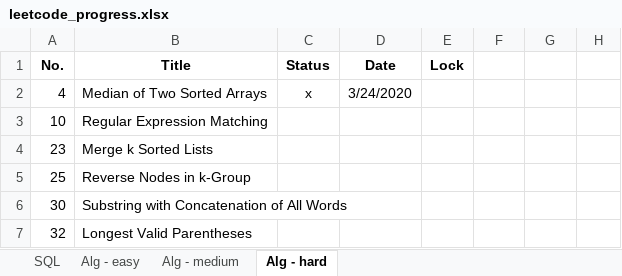
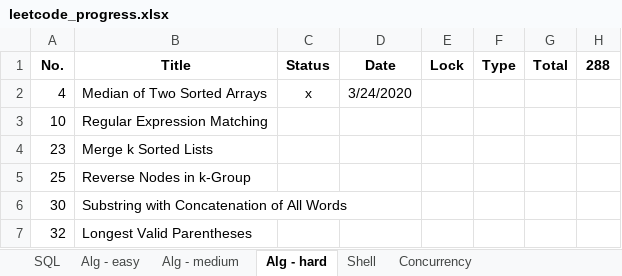
Before and after one commit to vwang0/Leetcode_Solutions, an Excel workbook: leetcode_progress.xlsx, sheet Alg - hard, drawn as a sheet; only a part is shown; values as stored, in another font and other column widths than the file's, no borders; the diff names each change by its address in the sheet, - before the commit and + after, or states it on an @@ line.

```diff
--- a/leetcode_progress.xlsx (sheet Alg - hard)
+++ b/leetcode_progress.xlsx (sheet Alg - hard)
+sheet tab: Shell
+sheet tab: Concurrency
-F1: (empty)
+F1: Type
-G1: (empty)
+G1: Total
-H1: (empty)
+H1: 288
```
Also changed, not shown: sheet Alg - medium, sheet SQL, sheet Alg - easy.
